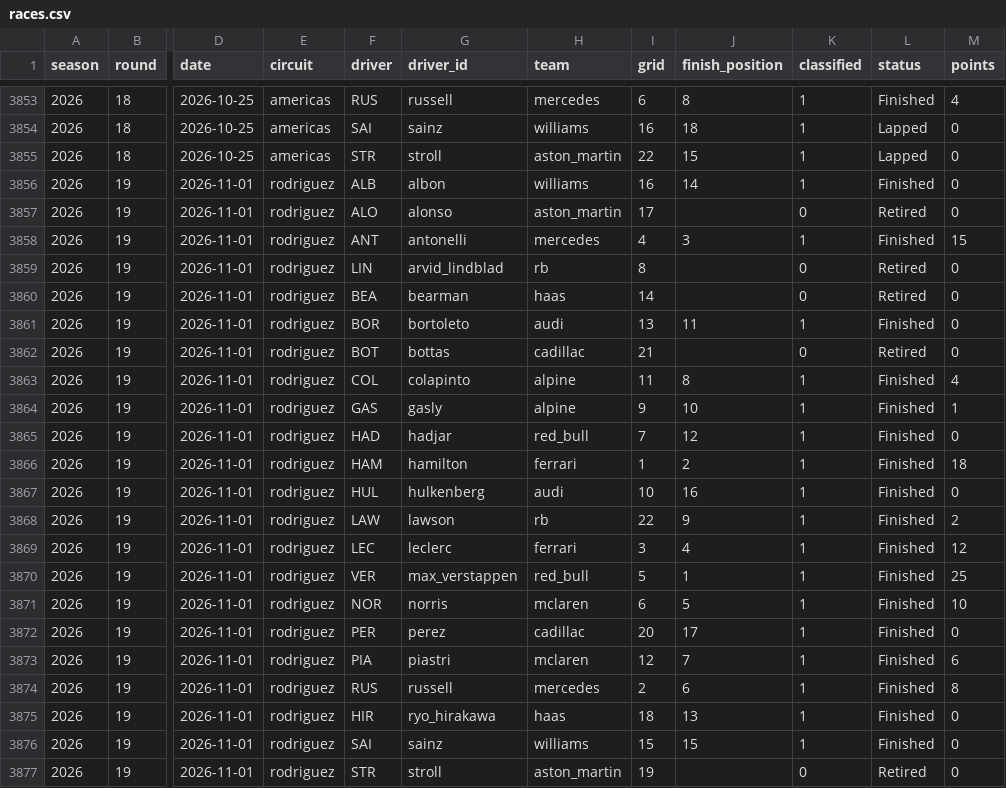
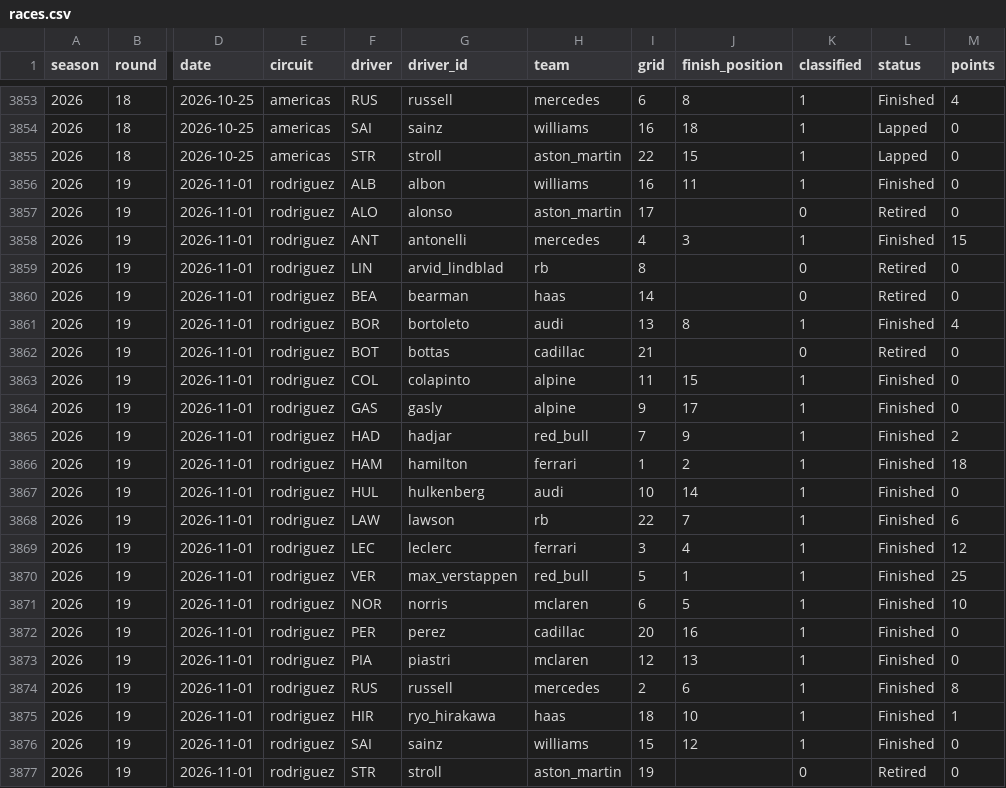
Before and after one commit to GIlbertoRCP/F1-Prediction, a CSV file: data/results/races.csv, drawn as a sheet; only a part is shown, gaps mark what is left out; the diff names each change by its address in the sheet, - before the commit and + after, or states it on an @@ line.

Commit message:
Update results and forecasts 2026-11-02T21:43Z

```diff
--- a/data/results/races.csv
+++ b/data/results/races.csv
-J3856 (finish_position): 14
+J3856 (finish_position): 11
-J3861 (finish_position): 11
+J3861 (finish_position): 8
-M3861 (points): 0
+M3861 (points): 4
-J3863 (finish_position): 8
+J3863 (finish_position): 15
-M3863 (points): 4
+M3863 (points): 0
-J3864 (finish_position): 10
+J3864 (finish_position): 17
-M3864 (points): 1
+M3864 (points): 0
-J3865 (finish_position): 12
+J3865 (finish_position): 9
-M3865 (points): 0
+M3865 (points): 2
-J3867 (finish_position): 16
+J3867 (finish_position): 14
-J3868 (finish_position): 9
+J3868 (finish_position): 7
-M3868 (points): 2
+M3868 (points): 6
-J3872 (finish_position): 17
+J3872 (finish_position): 16
-J3873 (finish_position): 7
+J3873 (finish_position): 13
-M3873 (points): 6
+M3873 (points): 0
-J3875 (finish_position): 13
+J3875 (finish_position): 10
-M3875 (points): 0
+M3875 (points): 1
-J3876 (finish_position): 15
+J3876 (finish_position): 12
```
Also changed, not shown: 5 other files.
